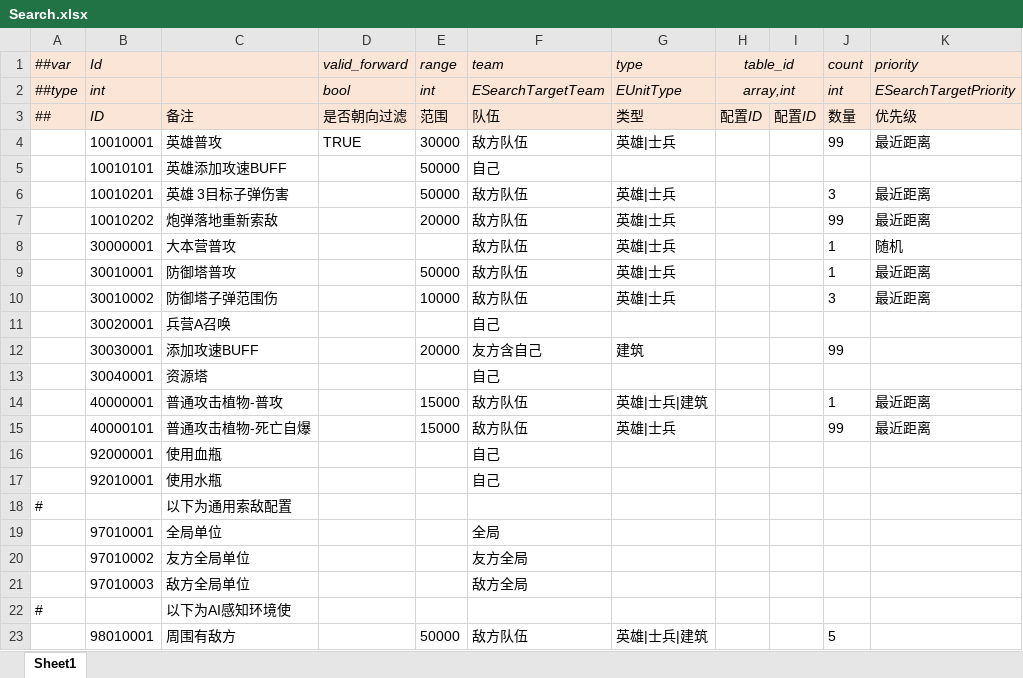
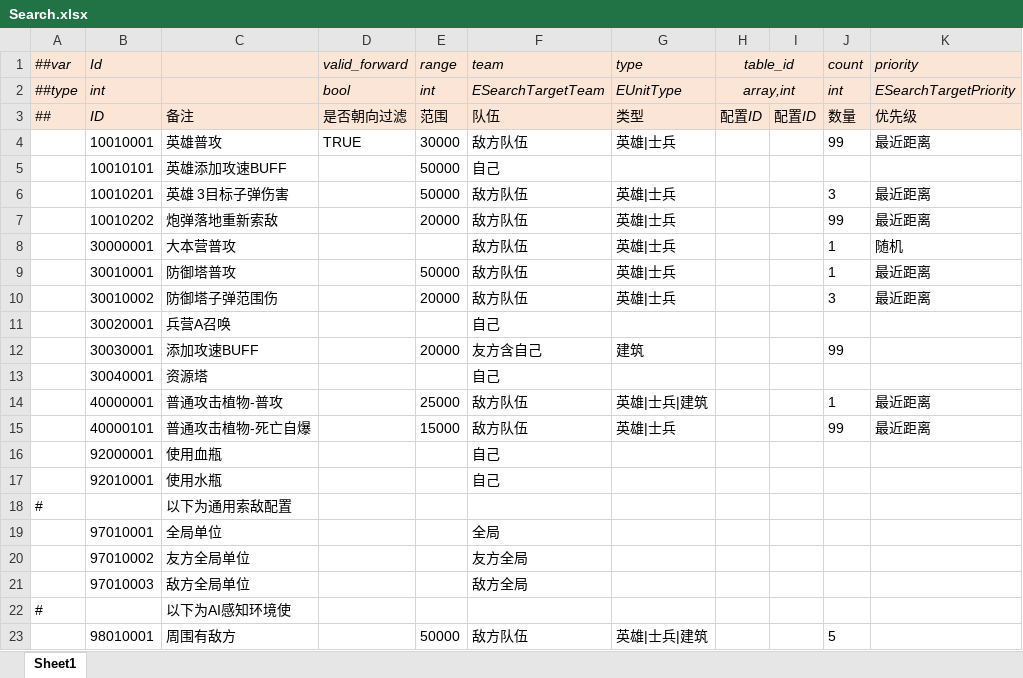
Before and after one commit to alsostone/com.stone.et8, an Excel workbook: Unity/Assets/Config/Excel/Datas/Skill/Search.xlsx, sheet Sheet1, drawn as a sheet; values as stored, in another font and other column widths than the file's, no borders; the diff names each change by its address in the sheet, - before the commit and + after, or states it on an @@ line.

```diff
--- a/Unity/Assets/Config/Excel/Datas/Skill/Search.xlsx (sheet Sheet1)
+++ b/Unity/Assets/Config/Excel/Datas/Skill/Search.xlsx (sheet Sheet1)
-E10 (range): 10000
+E10 (range): 20000
-E14 (range): 15000
+E14 (range): 25000
```
Also changed, not shown: Unity/Assets/Config/Excel/Datas/Skill/Skill.xlsx, Unity/Assets/Config/Excel/Datas/Skill/Track.xlsx, 29 other files.
